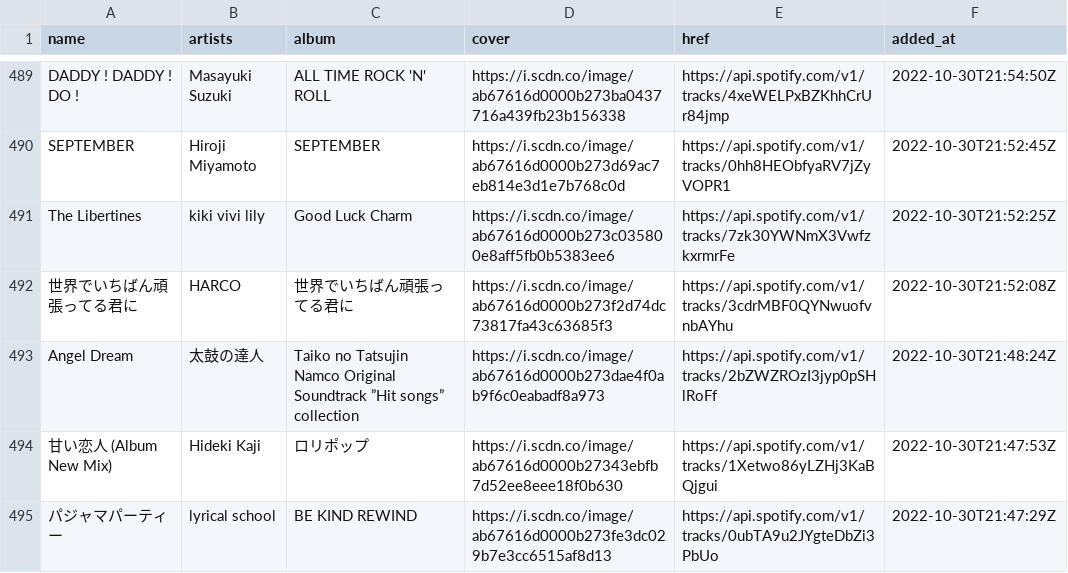
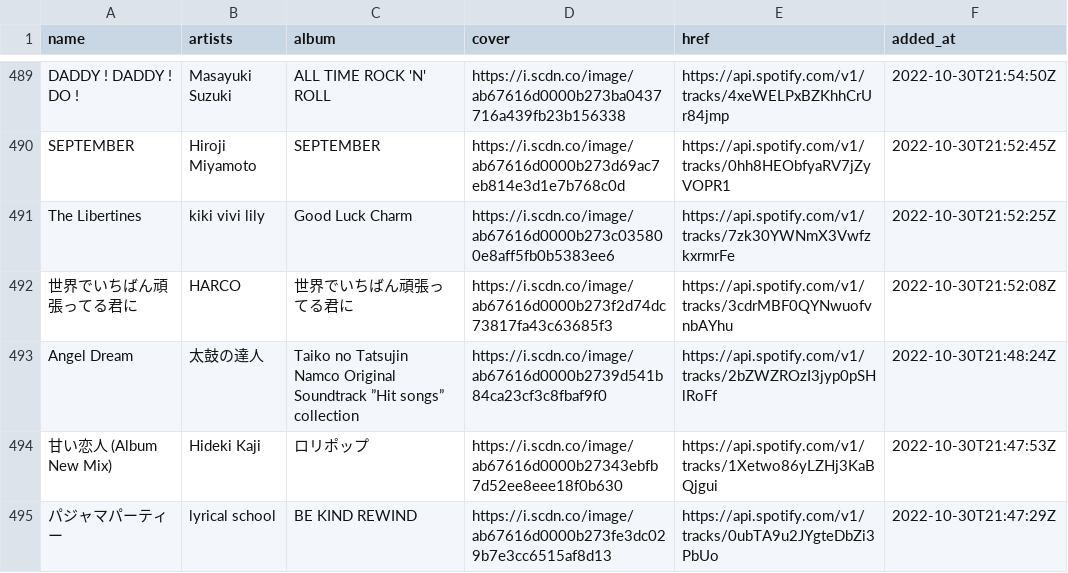
Before and after one commit to nyok/MySpotifyLikedSongs, a TSV file: LikedSongs/LikedSongs.tsv, drawn as a sheet; only a part is shown, gaps mark what is left out.

Commit message:
New songs (Automatic update)

```diff
--- a/LikedSongs/LikedSongs.tsv
+++ b/LikedSongs/LikedSongs.tsv
@@ -492,3 +492,3 @@ The Libertines	kiki vivi lily	Good Luck Charm	https://i.scdn.co/image/ab67616d00
 世界でいちばん頑張ってる君に	HARCO	世界でいちばん頑張ってる君に	https://i.scdn.co/image/ab67616d0000b273f2d74dc73817fa43c63685f3	https://api.spotify.com/v1/tracks/3cdrMBF0QYNwuofvnbAYhu	2022-10-30T21:52:08Z
-Angel Dream	太鼓の達人	Taiko no Tatsujin Namco Original Soundtrack ”Hit songs” collection	https://i.scdn.co/image/ab67616d0000b273dae4f0ab9f6c0eabadf8a973	https://api.spotify.com/v1/tracks/2bZWZROzI3jyp0pSHlRoFf	2022-10-30T21:48:24Z
+Angel Dream	太鼓の達人	Taiko no Tatsujin Namco Original Soundtrack ”Hit songs” collection	https://i.scdn.co/image/ab67616d0000b2739d541b84ca23cf3c8fbaf9f0	https://api.spotify.com/v1/tracks/2bZWZROzI3jyp0pSHlRoFf	2022-10-30T21:48:24Z
 甘い恋人 (Album New Mix)	Hideki Kaji	ロリポップ	https://i.scdn.co/image/ab67616d0000b27343ebfb7d52ee8eee18f0b630	https://api.spotify.com/v1/tracks/1Xetwo86yLZHj3KaBQjgui	2022-10-30T21:47:53Z
```
